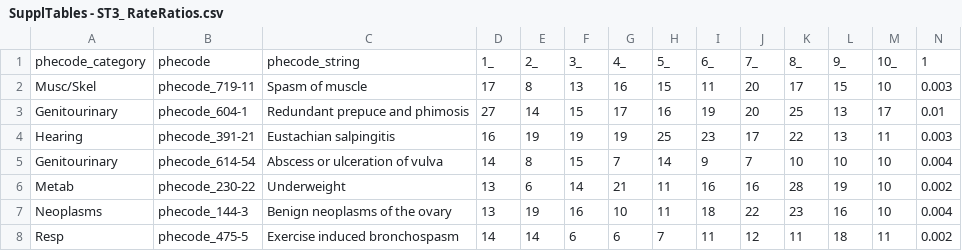
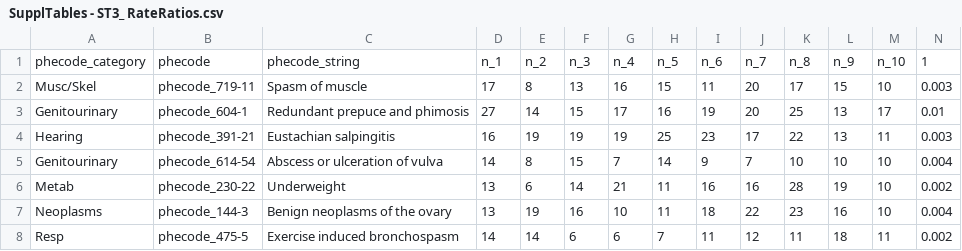
Before and after one commit to JakobSteinfeldt/23_retina_epic, a CSV file: 2_figures/SupplTables - ST3_ RateRatios.csv, drawn as a sheet; only a part is shown; the diff names each change by its address in the sheet, - before the commit and + after, or states it on an @@ line.

```diff
--- a/2_figures/SupplTables - ST3_ RateRatios.csv
+++ b/2_figures/SupplTables - ST3_ RateRatios.csv
-D1: 1_
+D1: n_1
-E1: 2_
+E1: n_2
-F1: 3_
+F1: n_3
-G1: 4_
+G1: n_4
-H1: 5_
+H1: n_5
-I1: 6_
+I1: n_6
-J1: 7_
+J1: n_7
-K1: 8_
+K1: n_8
-L1: 9_
+L1: n_9
-M1: 10_
+M1: n_10
```
Also changed, not shown: 10 other files.
